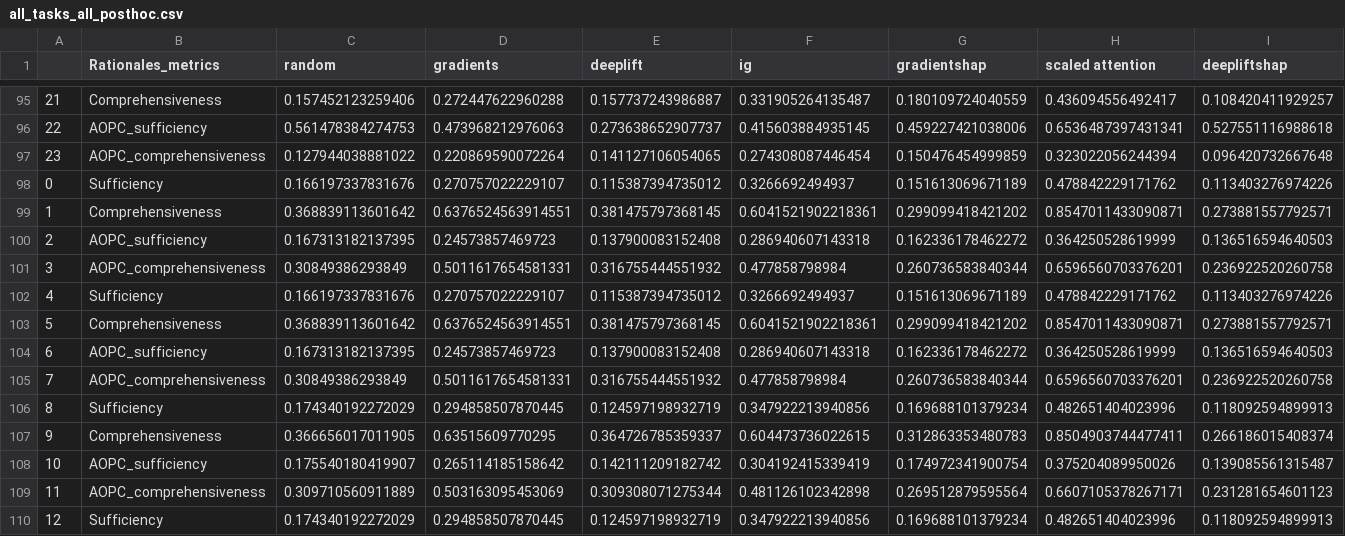
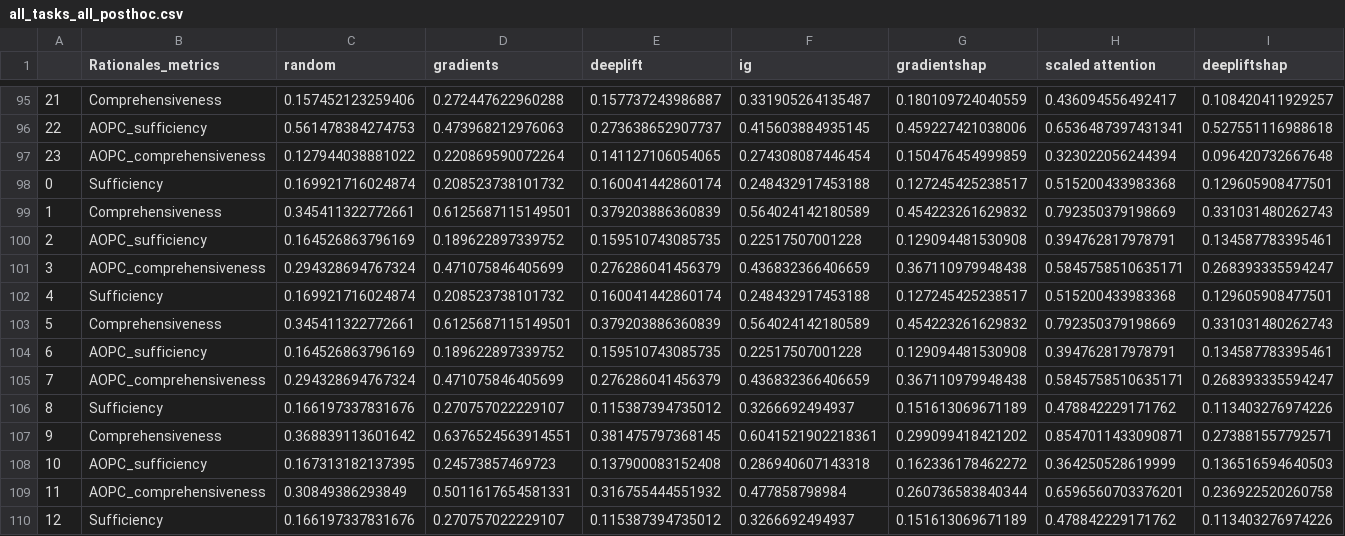
Before and after one commit to casszhao/temporal-drift-on-explanation, a CSV file: saved_everything/all_tasks_all_posthoc.csv, drawn as a sheet; only a part is shown, gaps mark what is left out; the shorter side is filled out with more unchanged rows; addresses are those after the commit; rows hold the shown columns only; the diff names each change by its address in the sheet, - before the commit and + after, or states it on an @@ line.

```diff
--- a/saved_everything/all_tasks_all_posthoc.csv
+++ b/saved_everything/all_tasks_all_posthoc.csv
+row 98: 0 | Sufficiency | 0.169921716024874 | 0.208523738101732 | 0.160041442860174 | 0.248432917453188 | 0.127245425238517 | 0.515200433983368 | 0.129605908477501
+row 99: 1 | Comprehensiveness | 0.345411322772661 | 0.6125687115149501 | 0.379203886360839 | 0.564024142180589 | 0.454223261629832 | 0.792350379198669 | 0.331031480262743
+row 100: 2 | AOPC_sufficiency | 0.164526863796169 | 0.189622897339752 | 0.159510743085735 | 0.22517507001228 | 0.129094481530908 | 0.394762817978791 | 0.134587783395461
+row 101: 3 | AOPC_comprehensiveness | 0.294328694767324 | 0.471075846405699 | 0.276286041456379 | 0.436832366406659 | 0.367110979948438 | 0.5845758510635171 | 0.268393335594247
+row 102: 4 | Sufficiency | 0.169921716024874 | 0.208523738101732 | 0.160041442860174 | 0.248432917453188 | 0.127245425238517 | 0.515200433983368 | 0.129605908477501
+row 103: 5 | Comprehensiveness | 0.345411322772661 | 0.6125687115149501 | 0.379203886360839 | 0.564024142180589 | 0.454223261629832 | 0.792350379198669 | 0.331031480262743
+row 104: 6 | AOPC_sufficiency | 0.164526863796169 | 0.189622897339752 | 0.159510743085735 | 0.22517507001228 | 0.129094481530908 | 0.394762817978791 | 0.134587783395461
+row 105: 7 | AOPC_comprehensiveness | 0.294328694767324 | 0.471075846405699 | 0.276286041456379 | 0.436832366406659 | 0.367110979948438 | 0.5845758510635171 | 0.268393335594247
@@ column A renumbered between rows 106 and 129 @@
```
Also changed, not shown: saved_everything/AmazPantry/posthoc_and_predictive.csv, 5 other files.
